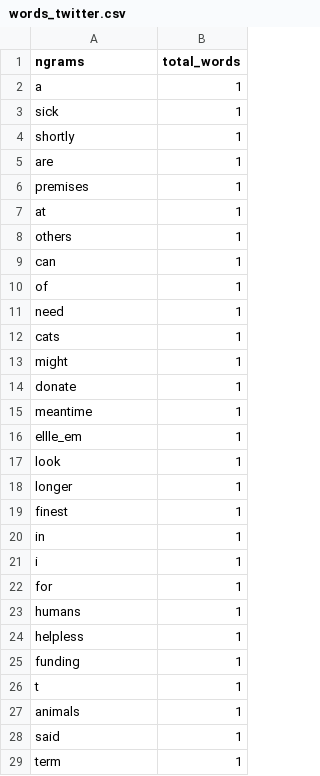
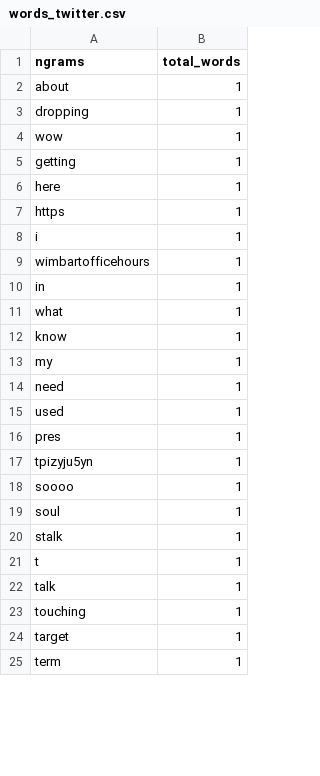
Before and after one commit to rachel-fischoff/sentiment-analysis-vader, a CSV file: app/views/words_twitter.csv, drawn as a sheet; only a part is shown; the diff covers the shown part only.

```diff
--- a/app/views/words_twitter.csv
+++ b/app/views/words_twitter.csv
@@ -1,29 +1,25 @@
 ngrams,total_words
-a,1
-sick,1
-shortly,1
-are,1
-premises,1
-at,1
-others,1
-can,1
-of,1
+about,1
+dropping,1
+wow,1
+getting,1
+here,1
+https,1
+i,1
+wimbartofficehours,1
+in,1
+what,1
+know,1
+my,1
 need,1
-cats,1
-might,1
-donate,1
-meantime,1
-ellle_em,1
-look,1
-longer,1
-finest,1
-in,1
-i,1
-for,1
-humans,1
-helpless,1
-funding,1
+used,1
+pres,1
+tpizyju5yn,1
+soooo,1
+soul,1
+stalk,1
 t,1
-animals,1
-said,1
+talk,1
+touching,1
+target,1
 term,1
```
Also changed, not shown: 11 added rows, 8 removed rows and 4 moved rows elsewhere in this file, app/views/ngram_twitter_vader.csv, app/views/twitter_text.csv, 6 other files.
